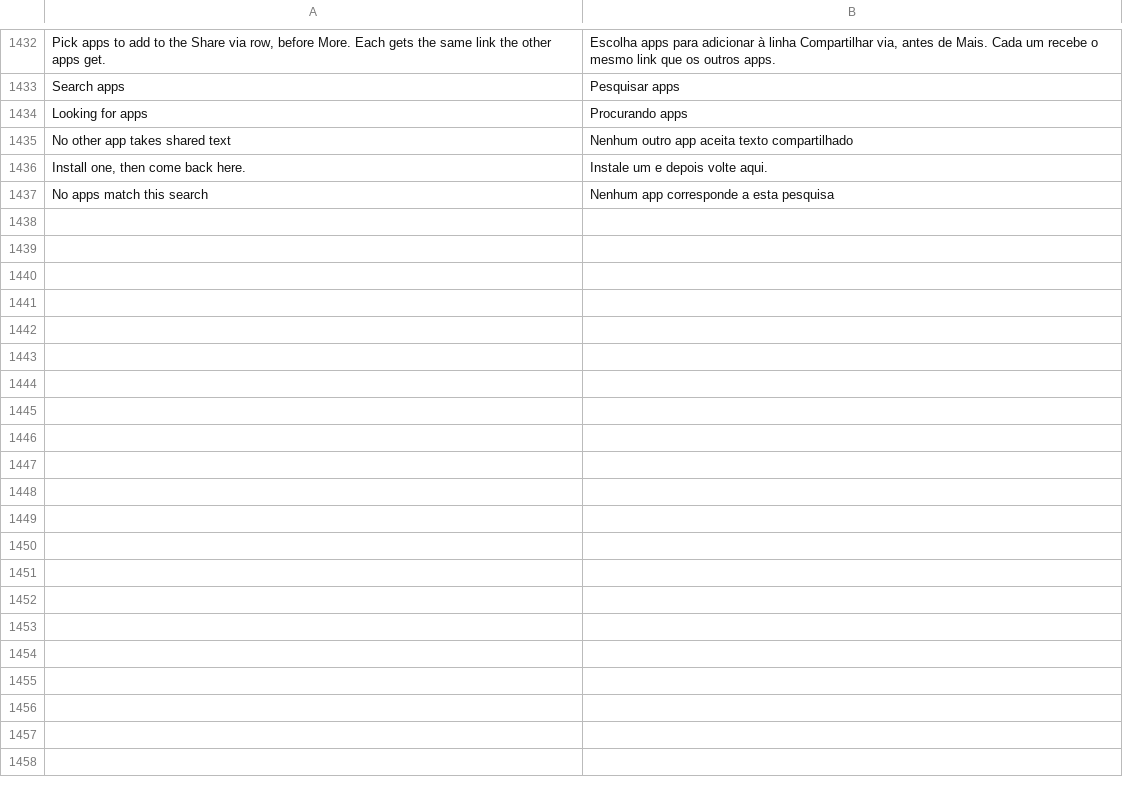
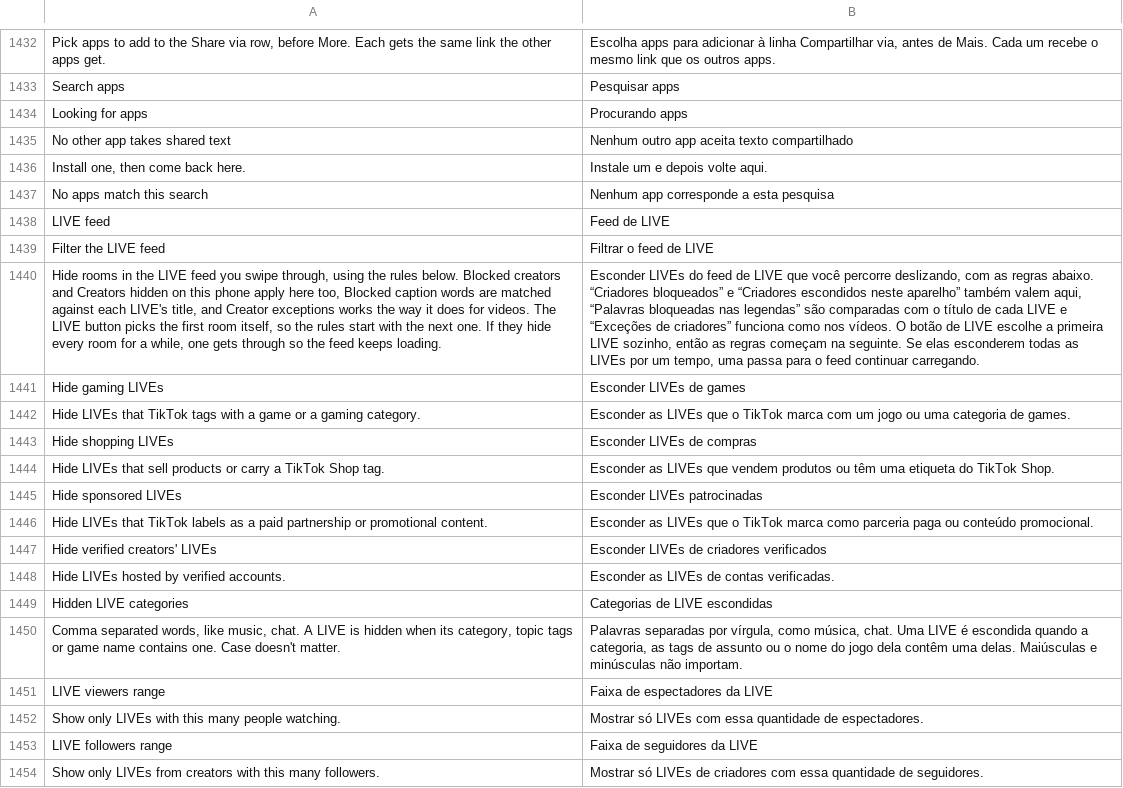
Before and after one commit to BlackGold8282/HushFeed, a TSV file: extensions/tiktok/src/main/l10n/pt-rBR.tsv, drawn as a sheet; only a part is shown, gaps mark what is left out; the diff names each change by its address in the sheet, - before the commit and + after, or states it on an @@ line.

```diff
--- a/extensions/tiktok/src/main/l10n/pt-rBR.tsv
+++ b/extensions/tiktok/src/main/l10n/pt-rBR.tsv
+row 1438: LIVE feed | Feed de LIVE
+row 1439: Filter the LIVE feed | Filtrar o feed de LIVE
+row 1440: Hide rooms in the LIVE feed you swipe through, using the rules below. Blocked creators and Creators hidden on this phone apply here too, Blocked caption words are matched against each LIVE's title, and Creator exceptions works the way it does for videos. The LIVE button picks the first room itself, so the rules start with the next one. If they hide every room for a while, one gets through so the feed keeps loading. | Esconder LIVEs do feed de LIVE que você percorre deslizando, com as regras abaixo. “Criadores bloqueados” e “Criadores escondidos neste aparelho” também valem aqui, “Palavras bloqueadas nas legendas” são comparadas com o título de cada LIVE e “Exceções de criadores” funciona como nos vídeos. O botão de LIVE escolhe a primeira LIVE sozinho, então as regras começam na seguinte. Se elas esconderem todas as LIVEs por um tempo, uma passa para o feed continuar carregando.
+row 1441: Hide gaming LIVEs | Esconder LIVEs de games
+row 1442: Hide LIVEs that TikTok tags with a game or a gaming category. | Esconder as LIVEs que o TikTok marca com um jogo ou uma categoria de games.
+row 1443: Hide shopping LIVEs | Esconder LIVEs de compras
+row 1444: Hide LIVEs that sell products or carry a TikTok Shop tag. | Esconder as LIVEs que vendem produtos ou têm uma etiqueta do TikTok Shop.
+row 1445: Hide sponsored LIVEs | Esconder LIVEs patrocinadas
+row 1446: Hide LIVEs that TikTok labels as a paid partnership or promotional content. | Esconder as LIVEs que o TikTok marca como parceria paga ou conteúdo promocional.
+row 1447: Hide verified creators' LIVEs | Esconder LIVEs de criadores verificados
+row 1448: Hide LIVEs hosted by verified accounts. | Esconder as LIVEs de contas verificadas.
+row 1449: Hidden LIVE categories | Categorias de LIVE escondidas
+row 1450: Comma separated words, like music, chat. A LIVE is hidden when its category, topic tags or game name contains one. Case doesn't matter. | Palavras separadas por vírgula, como música, chat. Uma LIVE é escondida quando a categoria, as tags de assunto ou o nome do jogo dela contêm uma delas. Maiúsculas e minúsculas não importam.
+row 1451: LIVE viewers range | Faixa de espectadores da LIVE
+row 1452: Show only LIVEs with this many people watching. | Mostrar só LIVEs com essa quantidade de espectadores.
+row 1453: LIVE followers range | Faixa de seguidores da LIVE
+row 1454: Show only LIVEs from creators with this many followers. | Mostrar só LIVEs de criadores com essa quantidade de seguidores.
```
Also changed, not shown: extensions/tiktok/src/main/l10n/de.tsv, extensions/tiktok/src/main/l10n/es.tsv, 20 other files.
